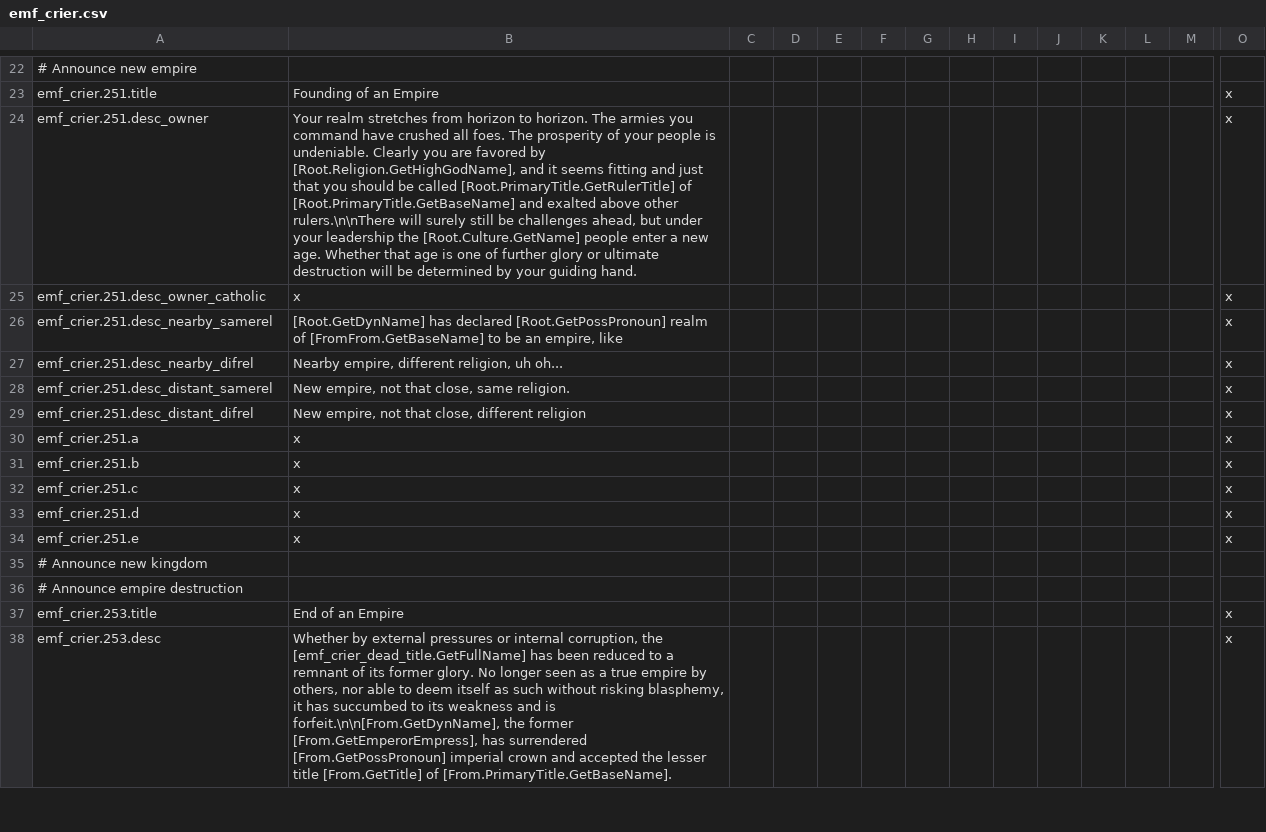
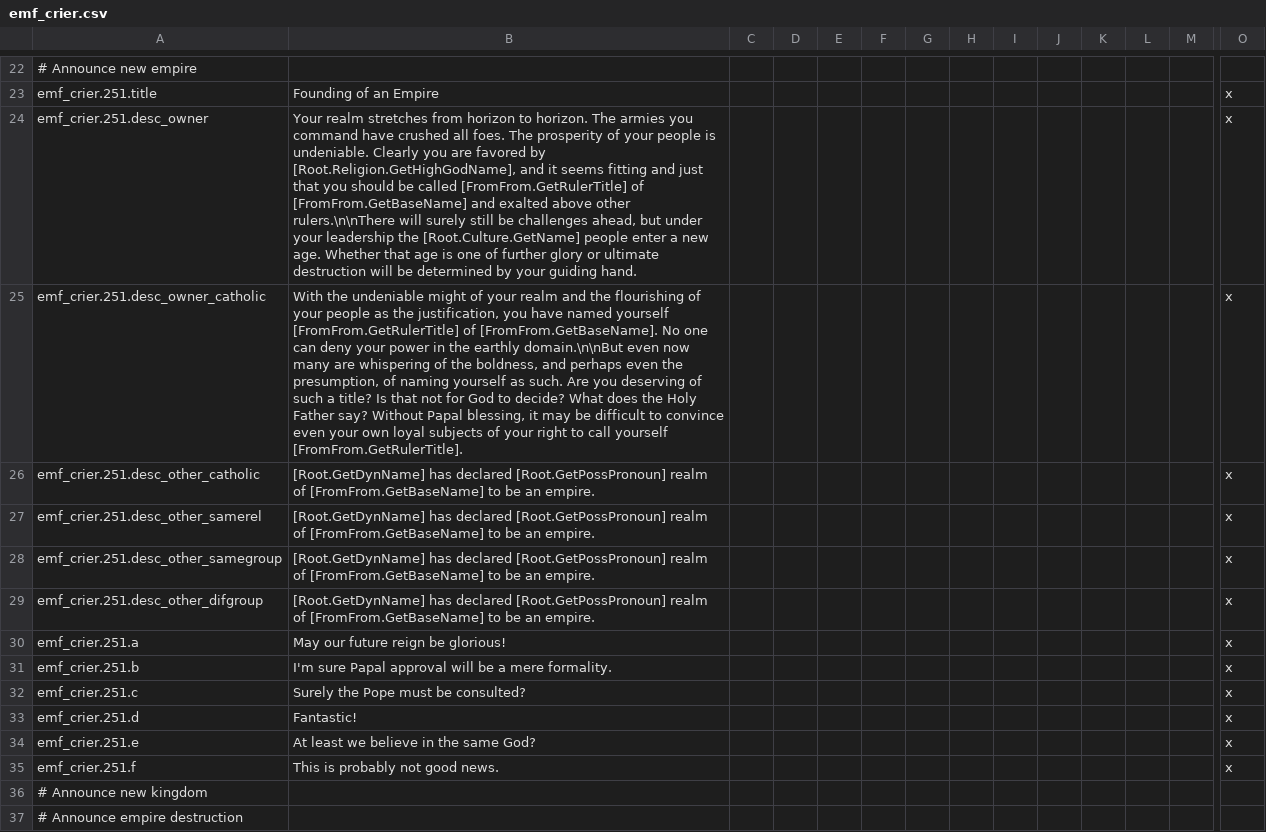
Before and after one commit to EMFTeam/EMF, a CSV file: EMF/localisation/emf_crier.csv, drawn as a sheet; only a part is shown, gaps mark what is left out; the shorter side is filled out with more unchanged rows; removed rows and columns are numbered as before the commit, all else as after; rows hold the shown columns only; the diff names each change by its address in the sheet, - before the commit and + after, or states it on an @@ line.

Commit message:
Crier: Changed scheme for empire announce

```diff
--- a/EMF/localisation/emf_crier.csv
+++ b/EMF/localisation/emf_crier.csv
-B24: …be called [Root.PrimaryTitle.GetRulerTitle] of [Root.PrimaryTitle.GetBaseName] and exalted…
+B24: …be called [FromFrom.GetRulerTitle] of [FromFrom.GetBaseName] and exalted…
-B25: x
+B25: With the undeniable might of your realm and the flourishing of your people as the justification, you have named yourself [FromFrom.GetRulerTitle] of [FromFrom.GetBaseName]. No one can deny your power in the earthly domain.\n\nBut even now many are whispering of the boldness, and perhaps even the presumption, of naming yourself as such. Are you deserving of such a title? Is that not for God to decide? What does the Holy Father say? Without Papal blessing, it may be difficult to convince even your own loyal subjects of your right to call yourself [FromFrom.GetRulerTitle].
+row 26: emf_crier.251.desc_other_catholic | [Root.GetDynName] has declared [Root.GetPossPronoun] realm of [FromFrom.GetBaseName] to be an empire. |  |  |  |  |  |  |  |  |  |  |  | x
-A27: emf_crier.251.desc_nearby_samerel
+A27: emf_crier.251.desc_other_samerel
-B27: …be an empire, like
+B27: …be an empire.
-row 27: emf_crier.251.desc_nearby_difrel | Nearby empire, different religion, uh oh... |  |  |  |  |  |  |  |  |  |  |  | x
-A28: emf_crier.251.desc_distant_samerel
+A28: emf_crier.251.desc_other_samegroup
-B28: New empire, not that close, same religion.
+B28: [Root.GetDynName] has declared [Root.GetPossPronoun] realm of [FromFrom.GetBaseName] to be an empire.
-A29: emf_crier.251.desc_distant_difrel
+A29: emf_crier.251.desc_other_difgroup
-B29: New empire, not that close, different religion
+B29: [Root.GetDynName] has declared [Root.GetPossPronoun] realm of [FromFrom.GetBaseName] to be an empire.
-B30: x
+B30: May our future reign be glorious!
-B31: x
+B31: I'm sure Papal approval will be a mere formality.
-B32: x
+B32: Surely the Pope must be consulted?
-B33: x
+B33: Fantastic!
-B34: x
+B34: At least we believe in the same God?
+row 35: emf_crier.251.f | This is probably not good news. |  |  |  |  |  |  |  |  |  |  |  | x
```
Also changed, not shown: 1 other file.
